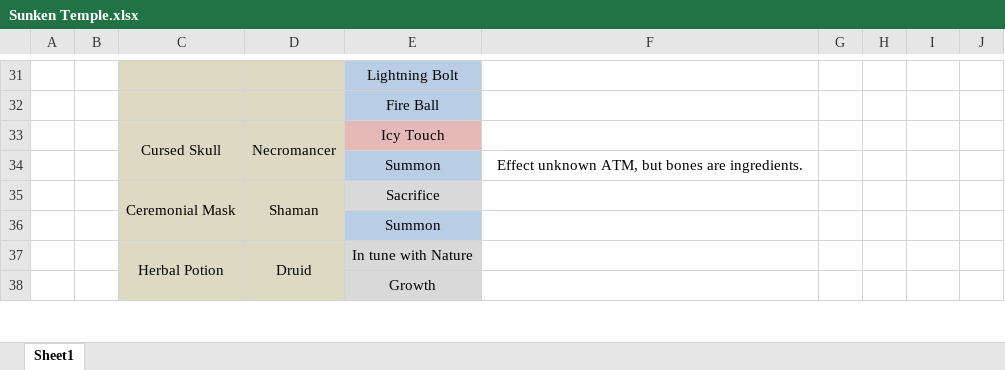
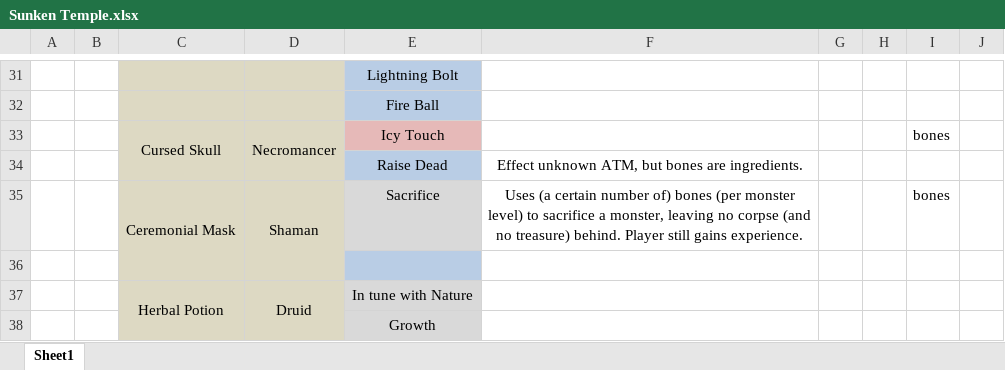
Before and after one commit to apatton1247/FantasyGame, an Excel workbook: Sunken Temple/Ideas/Sunken Temple.xlsx, sheet Sheet1, drawn as a sheet; only a part is shown, gaps mark what is left out; values as stored, in another font and other column widths than the file's, no borders; the diff names each change by its address in the sheet, - before the commit and + after, or states it on an @@ line.

Commit message:
Race/Class powers chart miniupdate

```diff
--- a/Sunken Temple/Ideas/Sunken Temple.xlsx (sheet Sheet1)
+++ b/Sunken Temple/Ideas/Sunken Temple.xlsx (sheet Sheet1)
-I33: (empty)
+I33: bones
-E34: Summon
+E34: Raise Dead
-F35: (empty)
+F35: Uses (a certain number of) bones (per monster level) to sacrifice a monster, leaving no corpse (and no treasure) behind. Player still gains experience.
-I35: (empty)
+I35: bones
-E36: Summon
+E36: (empty)
```
